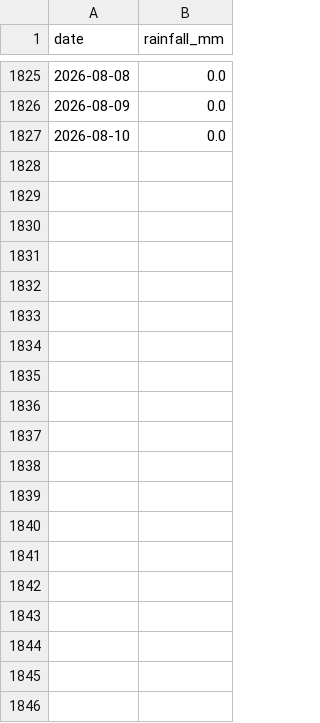
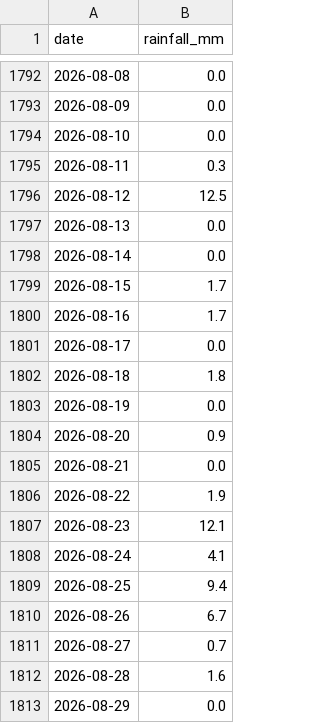
Before and after one commit to lele-dawang/city-rainfall-analysis, a CSV file: data/张家口_daily.csv, drawn as a sheet; only a part is shown, gaps mark what is left out; the diff covers the shown part only; the diff names each change by its address in the sheet, - before the commit and + after, or states it on an @@ line.

```diff
--- a/data/张家口_daily.csv
+++ b/data/张家口_daily.csv
+row 1795: 2026-08-11 | 0.3
+row 1796: 2026-08-12 | 12.5
+row 1797: 2026-08-13 | 0.0
+row 1798: 2026-08-14 | 0.0
+row 1799: 2026-08-15 | 1.7
+row 1800: 2026-08-16 | 1.7
+row 1801: 2026-08-17 | 0.0
+row 1802: 2026-08-18 | 1.8
+row 1803: 2026-08-19 | 0.0
+row 1804: 2026-08-20 | 0.9
+row 1805: 2026-08-21 | 0.0
+row 1806: 2026-08-22 | 1.9
+row 1807: 2026-08-23 | 12.1
+row 1808: 2026-08-24 | 4.1
+row 1809: 2026-08-25 | 9.4
+row 1810: 2026-08-26 | 6.7
+row 1811: 2026-08-27 | 0.7
+row 1812: 2026-08-28 | 1.6
+row 1813: 2026-08-29 | 0.0
```
Also changed, not shown: 14 added rows, 33 removed rows and 1 edited cell elsewhere in this file.
